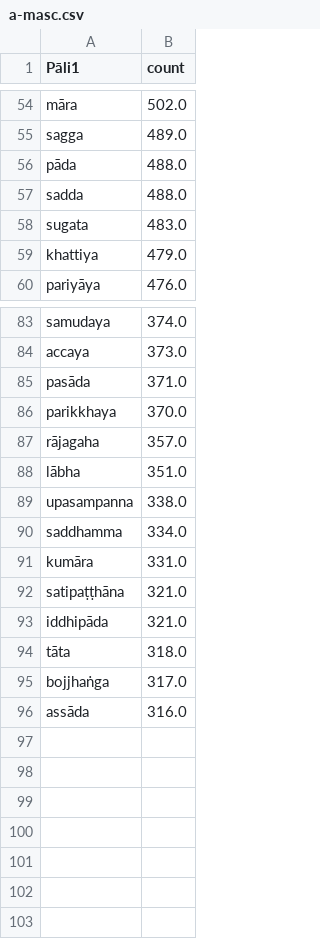
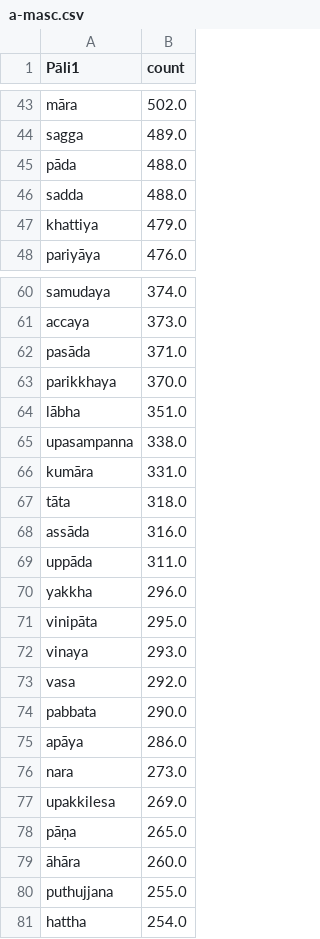
Before and after one commit to Devamitta/word-frequency, a CSV file: frequent-words/a-masc.csv, drawn as a sheet; only a part is shown, gaps mark what is left out; the diff covers the shown part only.

```diff
--- a/frequent-words/a-masc.csv
+++ b/frequent-words/a-masc.csv
@@ -57,3 +46,2 @@ pāda	488.0
 sadda	488.0
-sugata	483.0
 khattiya	479.0
@@ -86,11 +63,19 @@ pasāda	371.0
 parikkhaya	370.0
-rājagaha	357.0
 lābha	351.0
 upasampanna	338.0
-saddhamma	334.0
 kumāra	331.0
-satipaṭṭhāna	321.0
-iddhipāda	321.0
 tāta	318.0
-bojjhaṅga	317.0
 assāda	316.0
+uppāda	311.0
+yakkha	296.0
+vinipāta	295.0
+vinaya	293.0
+vasa	292.0
+pabbata	290.0
+apāya	286.0
+nara	273.0
+upakkilesa	269.0
+pāṇa	265.0
+āhāra	260.0
+puthujjana	255.0
+hattha	254.0
```
Also changed, not shown: 22 removed rows elsewhere in this file, curated-sources/1000-words.csv, frequent-words/ati-pr.csv, 12 other files.
